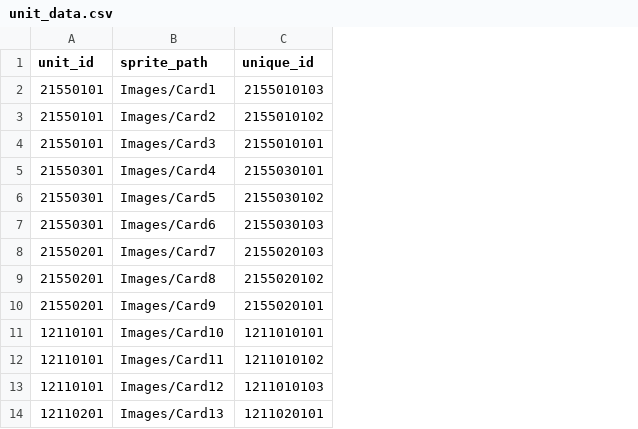
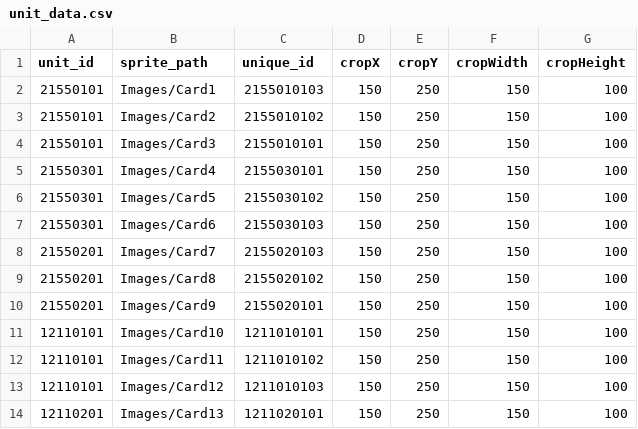
Before and after one commit to Louchura/izigen_calta, a CSV file: Assets/Resources/unit_data.csv, drawn as a sheet; only a part is shown; the diff names each change by its address in the sheet, - before the commit and + after, or states it on an @@ line.

```diff
--- a/Assets/Resources/unit_data.csv
+++ b/Assets/Resources/unit_data.csv
+column D (cropX), rows 2-14: all 150
+column E (cropY), rows 2-14: all 250
+column F (cropWidth), rows 2-14: all 150
+column G (cropHeight), rows 2-14: all 100
```
Also changed, not shown: 5 other files.
